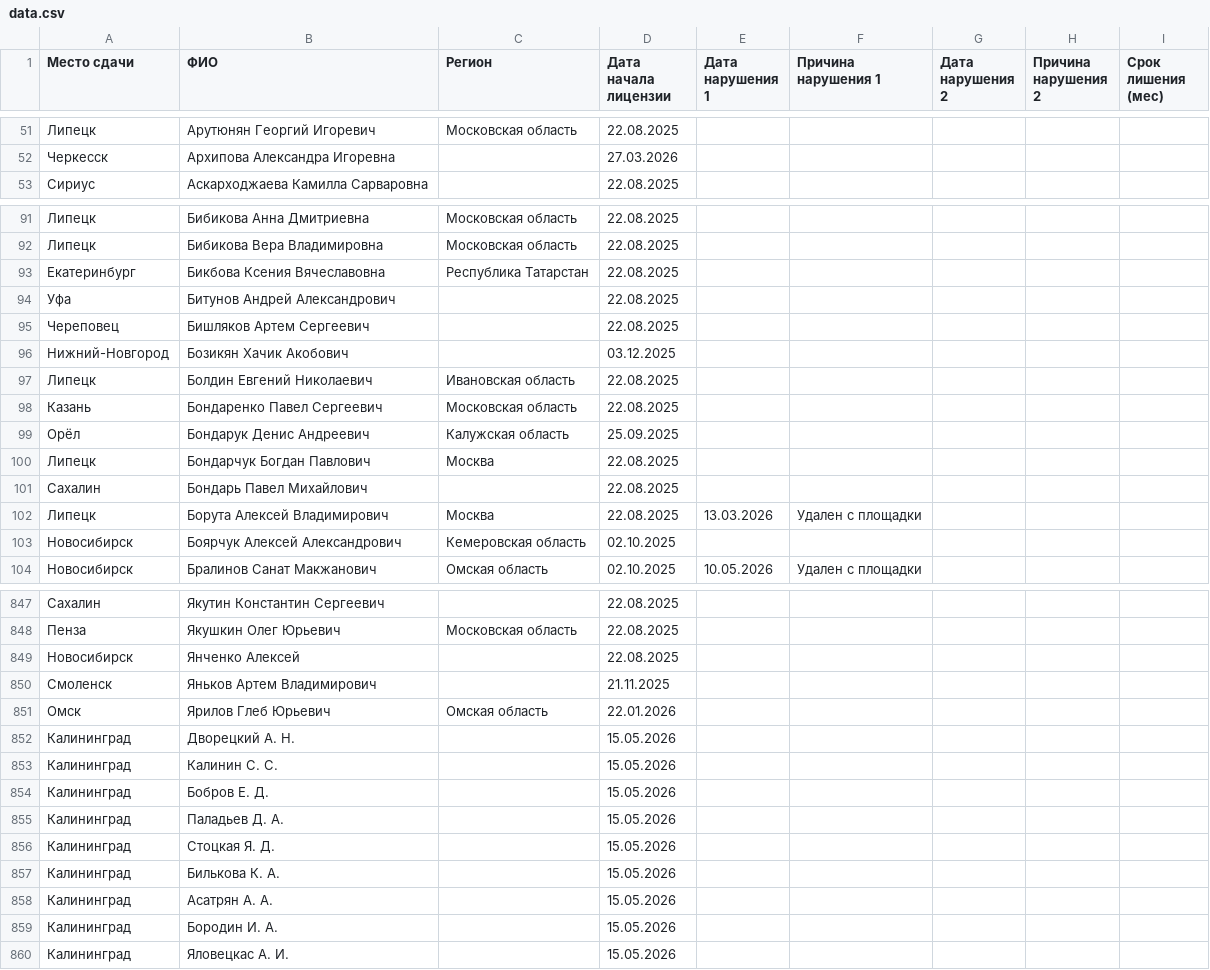
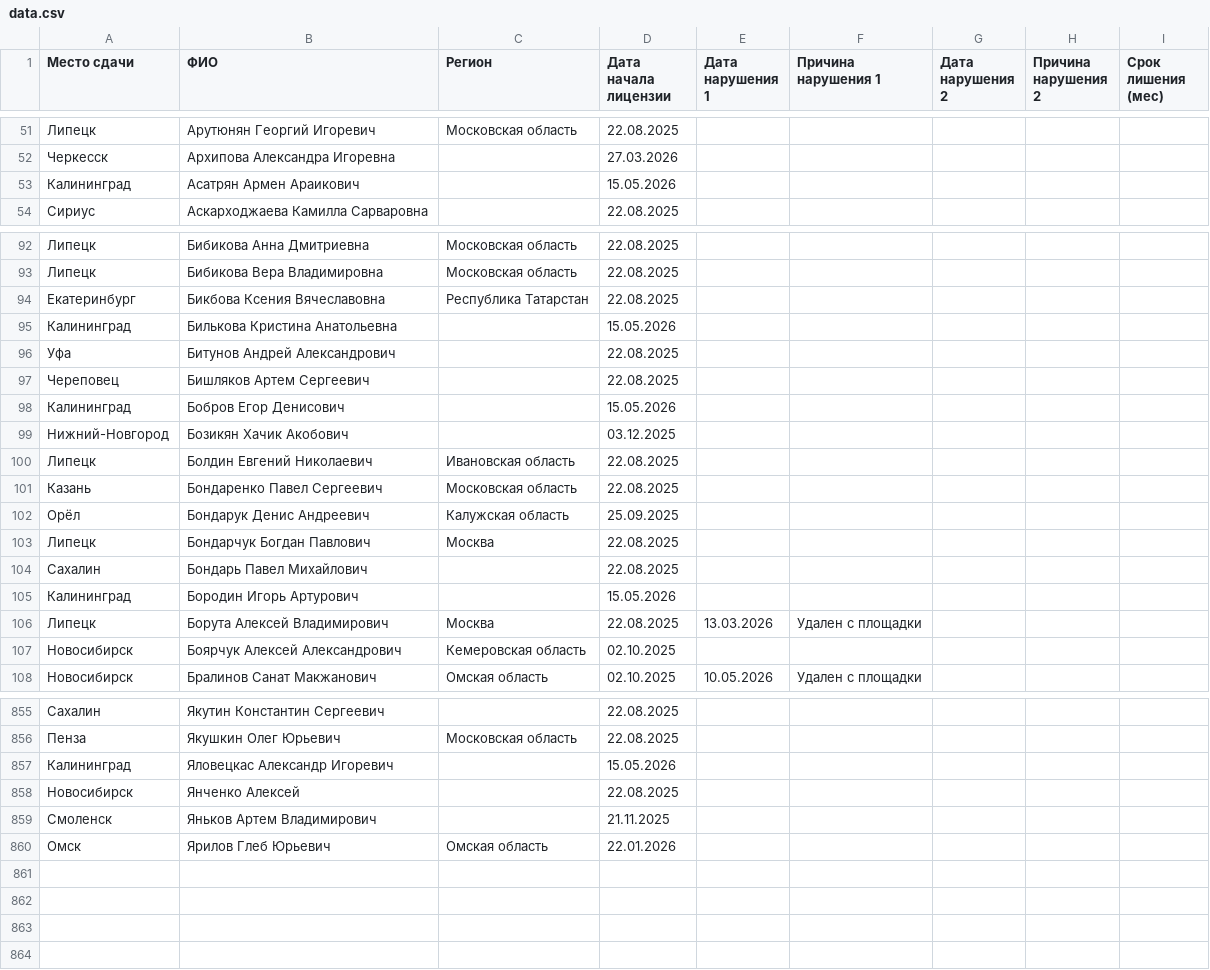
Before and after one commit to matveich877/FKR_coaching_licenses, a CSV file: data.csv, drawn as a sheet; only a part is shown, gaps mark what is left out; the diff covers the shown part only.

Commit message:
Add files via upload

```diff
--- a/data.csv
+++ b/data.csv
@@ -52,2 +52,3 @@
 Черкесск;Архипова Александра Игоревна;;27.03.2026;;;;;
+Калининград;Асатрян Армен Араикович;;15.05.2026;;;;;
 Сириус;Аскарходжаева Камилла Сарваровна;;22.08.2025;;;;;
@@ -93,4 +94,6 @@
 Екатеринбург;Бикбова Ксения Вячеславовна;Республика Татарстан;22.08.2025;;;;;
+Калининград;Билькова Кристина Анатольевна;;15.05.2026;;;;;
 Уфа;Битунов Андрей Александрович;;22.08.2025;;;;;
 Череповец;Бишляков Артем Сергеевич;;22.08.2025;;;;;
+Калининград;Бобров Егор Денисович;;15.05.2026;;;;;
 Нижний-Новгород;Бозикян Хачик Акобович;;03.12.2025;;;;;
@@ -101,2 +104,3 @@
 Сахалин;Бондарь Павел Михайлович;;22.08.2025;;;;;
+Калининград;Бородин Игорь Артурович;;15.05.2026;;;;;
 Липецк;Борута Алексей Владимирович;Москва;22.08.2025;13.03.2026;Удален с площадки;;;
@@ -848,2 +856,3 @@
 Пенза;Якушкин Олег Юрьевич;Московская область;22.08.2025;;;;;
+Калининград;Яловецкас Александр Игоревич;;15.05.2026;;;;;
 Новосибирск;Янченко Алексей;;22.08.2025;;;;;
@@ -851,10 +860 @@
 Омск;Ярилов Глеб Юрьевич;Омская область;22.01.2026;;;;;
-Калининград;Дворецкий А. Н.;;15.05.2026;;;;;
-Калининград;Калинин С. С.;;15.05.2026;;;;;
-Калининград;Бобров Е. Д.;;15.05.2026;;;;;
-Калининград;Паладьев Д. А.;;15.05.2026;;;;;
-Калининград;Стоцкая Я. Д.;;15.05.2026;;;;;
-Калининград;Билькова К. А.;;15.05.2026;;;;;
-Калининград;Асатрян А. А.;;15.05.2026;;;;;
-Калининград;Бородин И. А.;;15.05.2026;;;;;
-Калининград;Яловецкас А. И.;;15.05.2026;;;;;
```
Also changed, not shown: 4 added rows elsewhere in this file.
